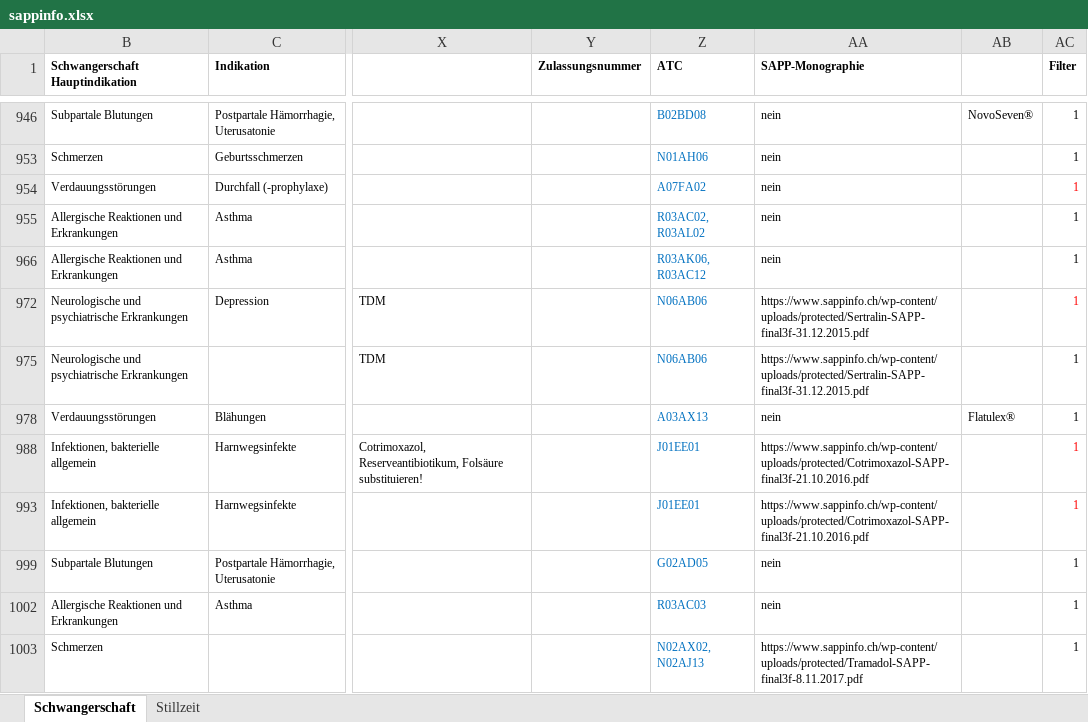
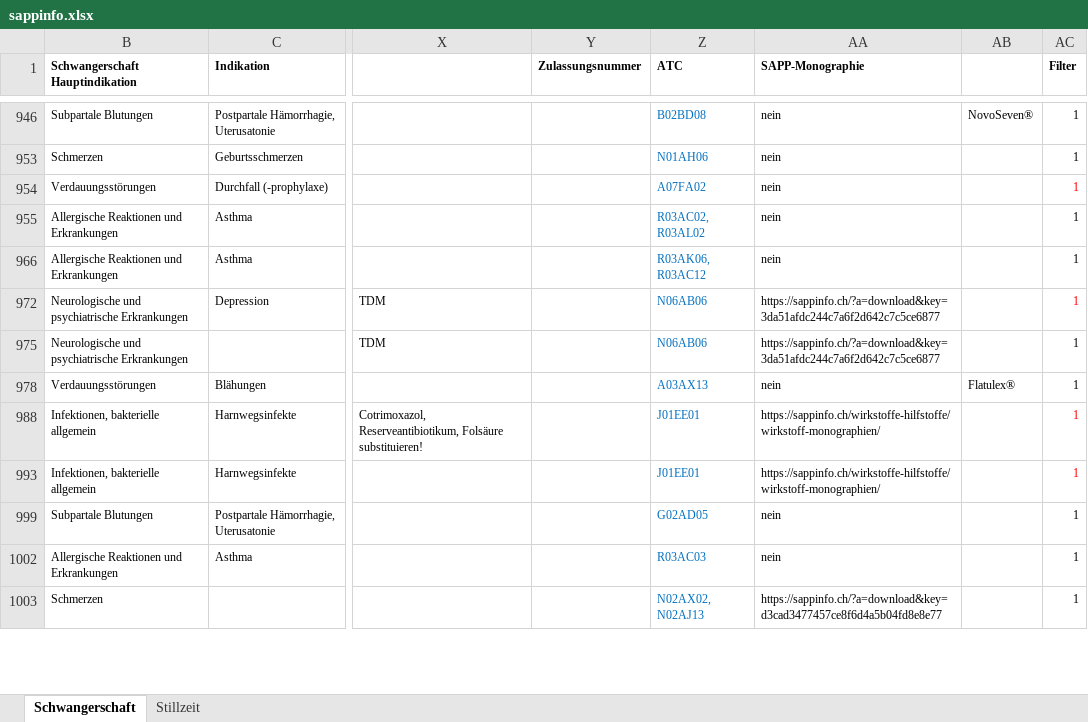
Before and after one commit to zdavatz/cpp2sqlite, an Excel workbook: input/sappinfo.xlsx, sheet Schwangerschaft, drawn as a sheet; only a part is shown, gaps mark what is left out; values as stored, in another font and other column widths than the file's, no borders; charts and pictures not drawn; the diff covers the shown part only; the diff names each change by its address in the sheet, - before the commit and + after, or states it on an @@ line.

Commit message:
update sappinfo.xlsx

```diff
--- a/input/sappinfo.xlsx (sheet Schwangerschaft)
+++ b/input/sappinfo.xlsx (sheet Schwangerschaft)
-AA972 (SAPP-Monographie): https://www.sappinfo.ch/wp-content/uploads/protected/Sertralin-SAPP-final3f-31.12.2015.pdf
+AA972 (SAPP-Monographie): https://sappinfo.ch/?a=download&key=3da51afdc244c7a6f2d642c7c5ce6877
-AA975 (SAPP-Monographie): https://www.sappinfo.ch/wp-content/uploads/protected/Sertralin-SAPP-final3f-31.12.2015.pdf
+AA975 (SAPP-Monographie): https://sappinfo.ch/?a=download&key=3da51afdc244c7a6f2d642c7c5ce6877
-AA988 (SAPP-Monographie): https://www.sappinfo.ch/wp-content/uploads/protected/Cotrimoxazol-SAPP-final3f-21.10.2016.pdf
+AA988 (SAPP-Monographie): https://sappinfo.ch/wirkstoffe-hilfstoffe/wirkstoff-monographien/
-AA993 (SAPP-Monographie): https://www.sappinfo.ch/wp-content/uploads/protected/Cotrimoxazol-SAPP-final3f-21.10.2016.pdf
+AA993 (SAPP-Monographie): https://sappinfo.ch/wirkstoffe-hilfstoffe/wirkstoff-monographien/
-AA1003 (SAPP-Monographie): https://www.sappinfo.ch/wp-content/uploads/protected/Tramadol-SAPP-final3f-8.11.2017.pdf
+AA1003 (SAPP-Monographie): https://sappinfo.ch/?a=download&key=d3cad3477457ce8f6d4a5b04fd8e8e77
```
Also changed, not shown: 68 edited cells and cell formats elsewhere in this sheet, sheet Stillzeit, hidden cells, charts or pictures.
